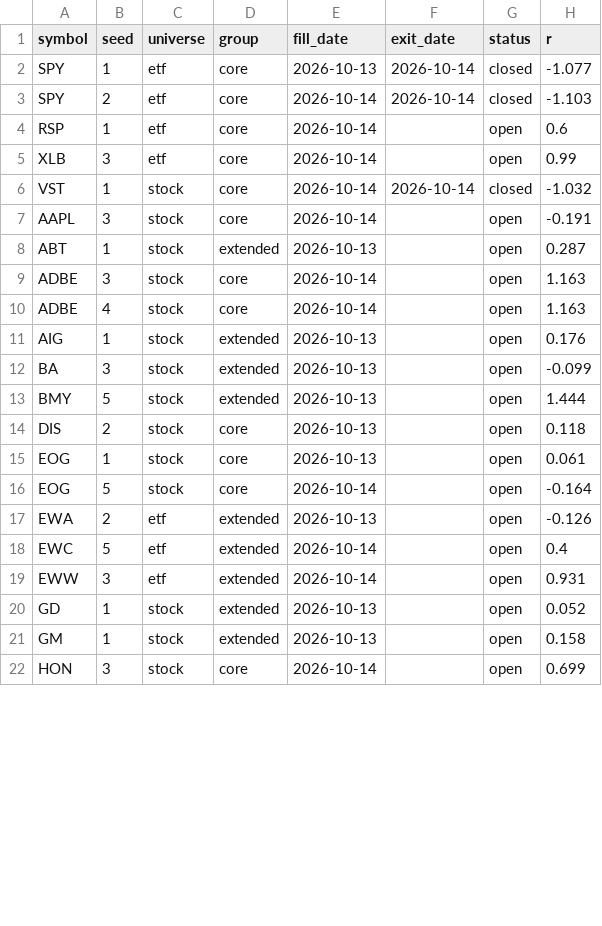
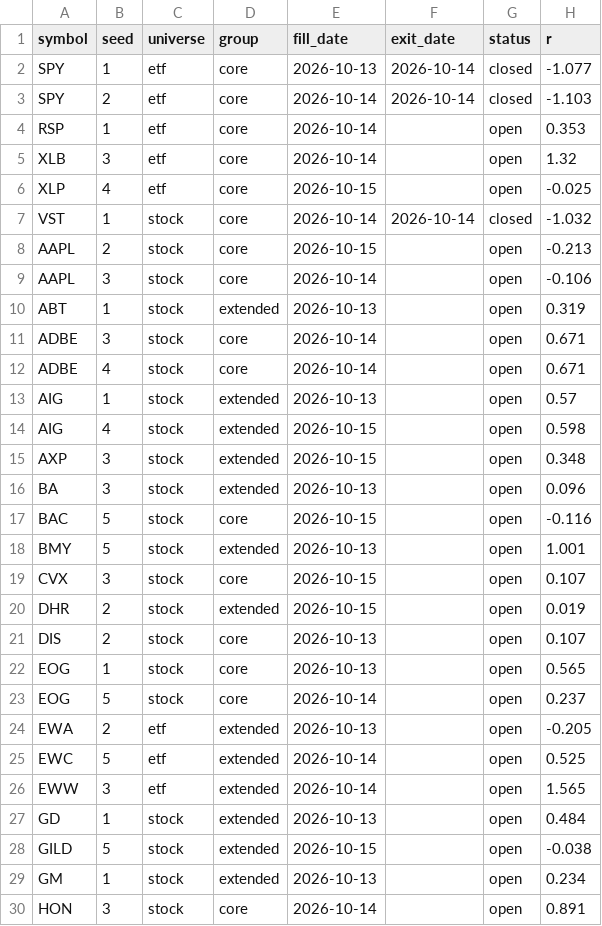
Before and after one commit to fairytrad888/ifi-lab, a CSV file: logs/random_control.csv, drawn as a sheet; only a part is shown; the diff covers the shown part only.

```diff
--- a/logs/random_control.csv
+++ b/logs/random_control.csv
@@ -3,20 +3,28 @@ SPY,1,etf,core,2026-10-13,2026-10-14,closed,-1.077
 SPY,2,etf,core,2026-10-14,2026-10-14,closed,-1.103
-RSP,1,etf,core,2026-10-14,,open,0.6
-XLB,3,etf,core,2026-10-14,,open,0.99
+RSP,1,etf,core,2026-10-14,,open,0.353
+XLB,3,etf,core,2026-10-14,,open,1.32
+XLP,4,etf,core,2026-10-15,,open,-0.025
 VST,1,stock,core,2026-10-14,2026-10-14,closed,-1.032
-AAPL,3,stock,core,2026-10-14,,open,-0.191
-ABT,1,stock,extended,2026-10-13,,open,0.287
-ADBE,3,stock,core,2026-10-14,,open,1.163
-ADBE,4,stock,core,2026-10-14,,open,1.163
-AIG,1,stock,extended,2026-10-13,,open,0.176
-BA,3,stock,extended,2026-10-13,,open,-0.099
-BMY,5,stock,extended,2026-10-13,,open,1.444
-DIS,2,stock,core,2026-10-13,,open,0.118
-EOG,1,stock,core,2026-10-13,,open,0.061
-EOG,5,stock,core,2026-10-14,,open,-0.164
-EWA,2,etf,extended,2026-10-13,,open,-0.126
-EWC,5,etf,extended,2026-10-14,,open,0.4
-EWW,3,etf,extended,2026-10-14,,open,0.931
-GD,1,stock,extended,2026-10-13,,open,0.052
-GM,1,stock,extended,2026-10-13,,open,0.158
-HON,3,stock,core,2026-10-14,,open,0.699
+AAPL,2,stock,core,2026-10-15,,open,-0.213
+AAPL,3,stock,core,2026-10-14,,open,-0.106
+ABT,1,stock,extended,2026-10-13,,open,0.319
+ADBE,3,stock,core,2026-10-14,,open,0.671
+ADBE,4,stock,core,2026-10-14,,open,0.671
+AIG,1,stock,extended,2026-10-13,,open,0.57
+AIG,4,stock,extended,2026-10-15,,open,0.598
+AXP,3,stock,extended,2026-10-15,,open,0.348
+BA,3,stock,extended,2026-10-13,,open,0.096
+BAC,5,stock,core,2026-10-15,,open,-0.116
+BMY,5,stock,extended,2026-10-13,,open,1.001
+CVX,3,stock,core,2026-10-15,,open,0.107
+DHR,2,stock,extended,2026-10-15,,open,0.019
+DIS,2,stock,core,2026-10-13,,open,0.107
+EOG,1,stock,core,2026-10-13,,open,0.565
+EOG,5,stock,core,2026-10-14,,open,0.237
+EWA,2,etf,extended,2026-10-13,,open,-0.205
+EWC,5,etf,extended,2026-10-14,,open,0.525
+EWW,3,etf,extended,2026-10-14,,open,1.565
+GD,1,stock,extended,2026-10-13,,open,0.484
+GILD,5,stock,extended,2026-10-15,,open,-0.038
+GM,1,stock,extended,2026-10-13,,open,0.234
+HON,3,stock,core,2026-10-14,,open,0.891
```
Also changed, not shown: 6 added rows and 24 edited cells elsewhere in this file, data/earnings/PLD.csv, data/earnings/UBER.csv, 40 other files.
